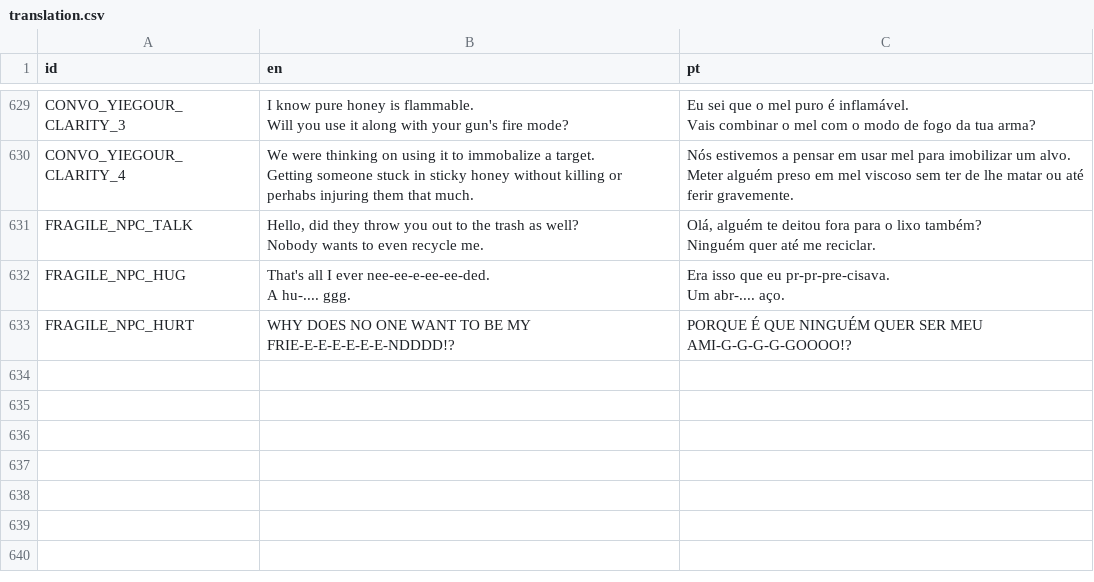
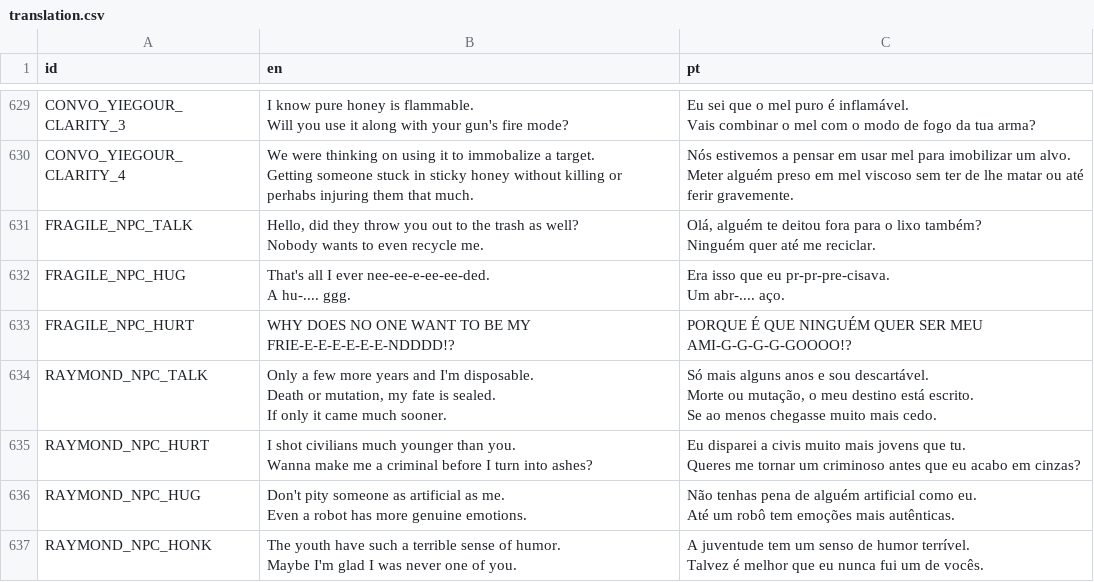
Before and after one commit to EyeBallTank/PROJECT-NORTUBEL-main-ish, a CSV file: assets/localization/translation.csv, drawn as a sheet; only a part is shown, gaps mark what is left out; ↵ is a line break in a cell; the diff names each change by its address in the sheet, - before the commit and + after, or states it on an @@ line.

Commit message:
raymond npc

```diff
--- a/assets/localization/translation.csv
+++ b/assets/localization/translation.csv
+row 634: RAYMOND_NPC_TALK | Only a few more years and I'm disposable. ↵ Death or mutation, my fate is sealed. ↵ If only it came much sooner. | Só mais alguns anos e sou descartável. ↵ Morte ou mutação, o meu destino está escrito. ↵ Se ao menos chegasse muito mais cedo.
+row 635: RAYMOND_NPC_HURT | I shot civilians much younger than you. ↵ Wanna make me a criminal before I turn into ashes? | Eu disparei a civis muito mais jovens que tu. ↵ Queres me tornar um criminoso antes que eu acabo em cinzas?
+row 636: RAYMOND_NPC_HUG | Don't pity someone as artificial as me. ↵ Even a robot has more genuine emotions. | Não tenhas pena de alguém artificial como eu. ↵ Até um robô tem emoções mais autênticas.
+row 637: RAYMOND_NPC_HONK | The youth have such a terrible sense of humor. ↵ Maybe I'm glad I was never one of you. | A juventude tem um senso de humor terrível. ↵ Talvez é melhor que eu nunca fui um de vocês.
```
Also changed, not shown: 5 other files.
